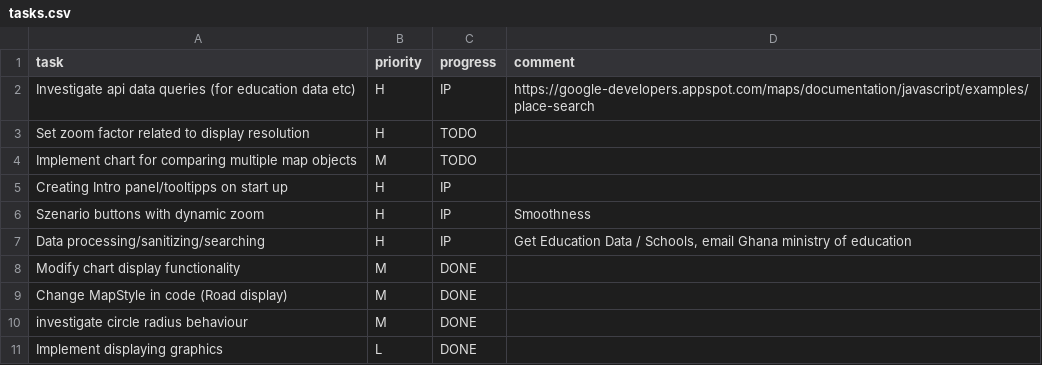
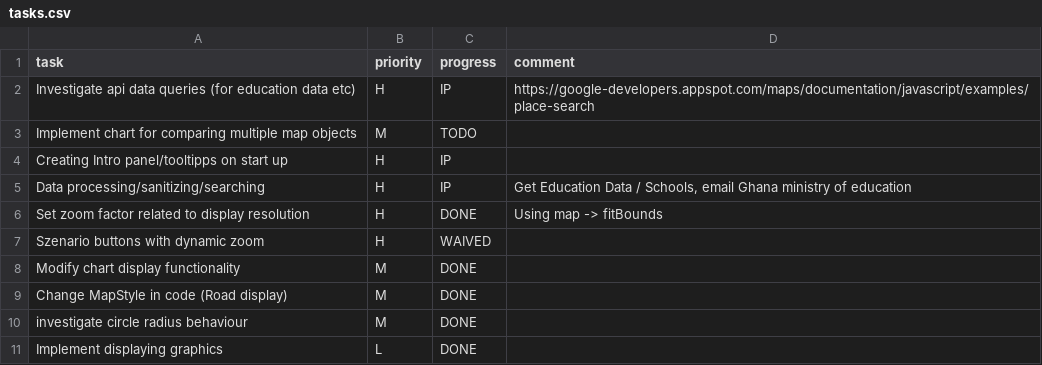
Before and after one commit to MrOrange1992/VisualGhana, a CSV file: tasks.csv, drawn as a sheet; only a part is shown; removed rows and columns are numbered as before the commit, all else as after; the diff names each change by its address in the sheet, - before the commit and + after, or states it on an @@ line.

Commit message:
implemented map zoom depending on display resolution using agm-map -> fitBounds function

```diff
--- a/tasks.csv
+++ b/tasks.csv
-row 3: Set zoom factor related to display resolution | H | TODO
-row 6: Szenario buttons with dynamic zoom | H | IP | Smoothness
+row 6: Set zoom factor related to display resolution | H | DONE | Using map -> fitBounds
+row 7: Szenario buttons with dynamic zoom | H | WAIVED
```
Also changed, not shown: 6 other files.
